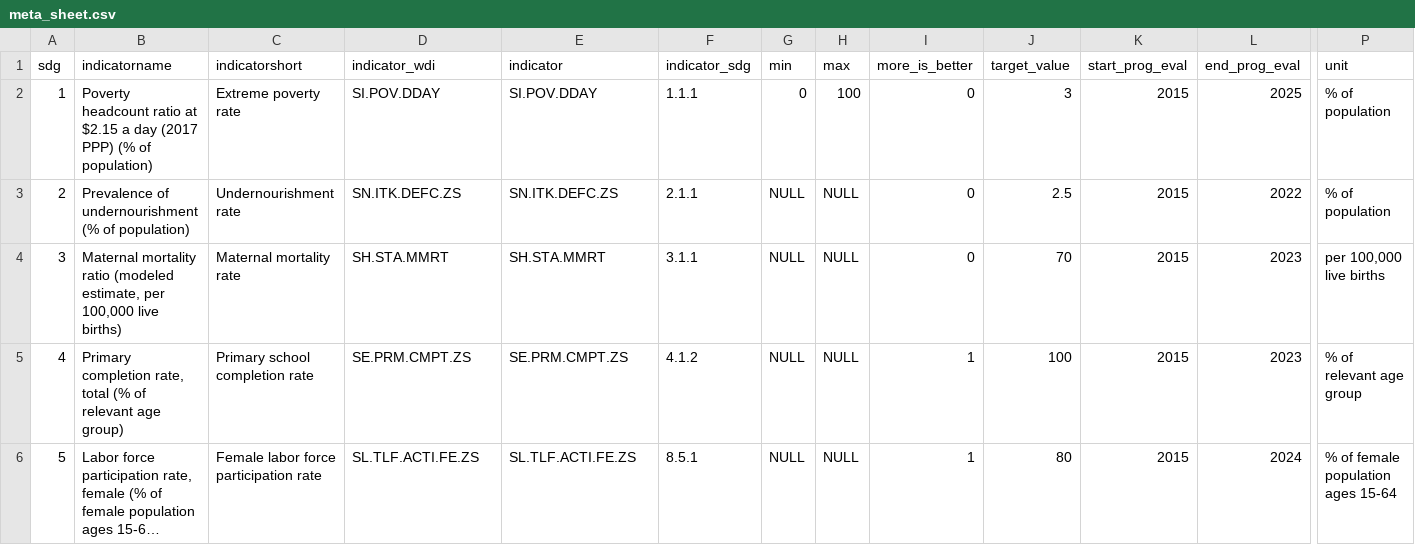
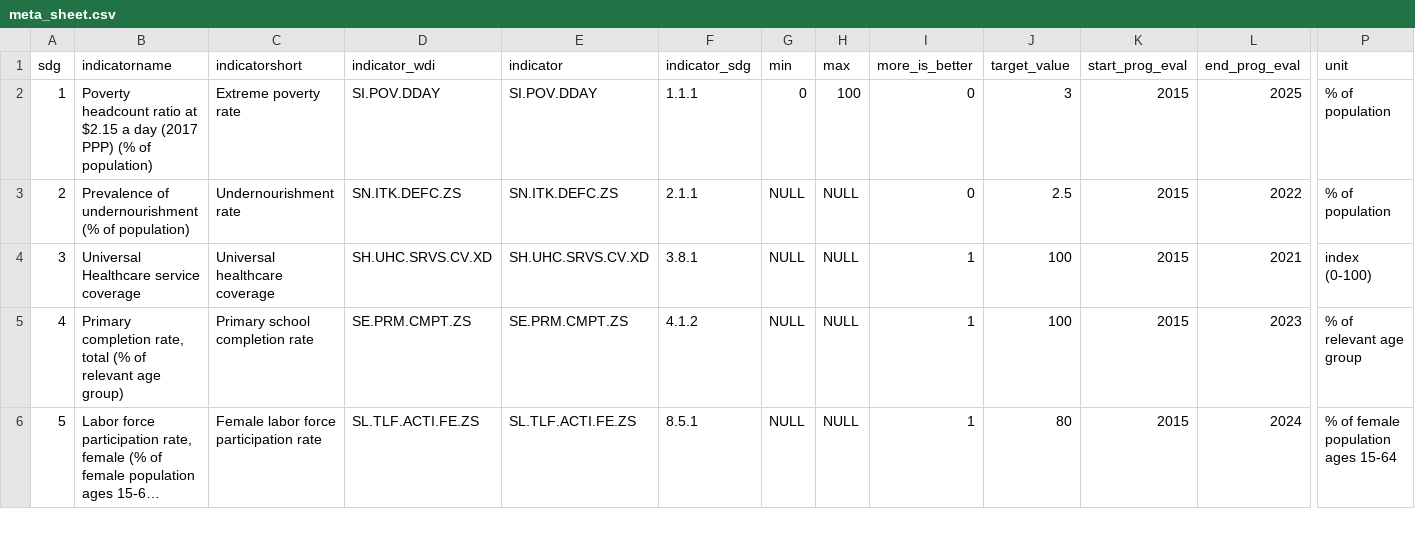
Before and after one commit to worldbank/atlas-progress-measure, a CSV file: output/meta_sheet.csv, drawn as a sheet; only a part is shown, gaps mark what is left out; long unchanged cells end in …; the diff names each change by its address in the sheet, - before the commit and + after, or states it on an @@ line.

```diff
--- a/output/meta_sheet.csv
+++ b/output/meta_sheet.csv
-B4 (indicatorname): Maternal mortality ratio (modeled estimate, per 100,000 live births)
+B4 (indicatorname): Universal Healthcare service coverage
-C4 (indicatorshort): Maternal mortality rate
+C4 (indicatorshort): Universal healthcare coverage
-D4 (indicator_wdi): SH.STA.MMRT
+D4 (indicator_wdi): SH.UHC.SRVS.CV.XD
-E4 (indicator): SH.STA.MMRT
+E4 (indicator): SH.UHC.SRVS.CV.XD
-F4 (indicator_sdg): 3.1.1
+F4 (indicator_sdg): 3.8.1
-I4 (more_is_better): 0
+I4 (more_is_better): 1
-J4 (target_value): 70
+J4 (target_value): 100
-L4 (end_prog_eval): 2023
+L4 (end_prog_eval): 2021
-P4 (unit): per 100,000 live births
+P4 (unit): index (0-100)
```
Also changed, not shown: output/values_agg_sheet.csv, 9 other files.
